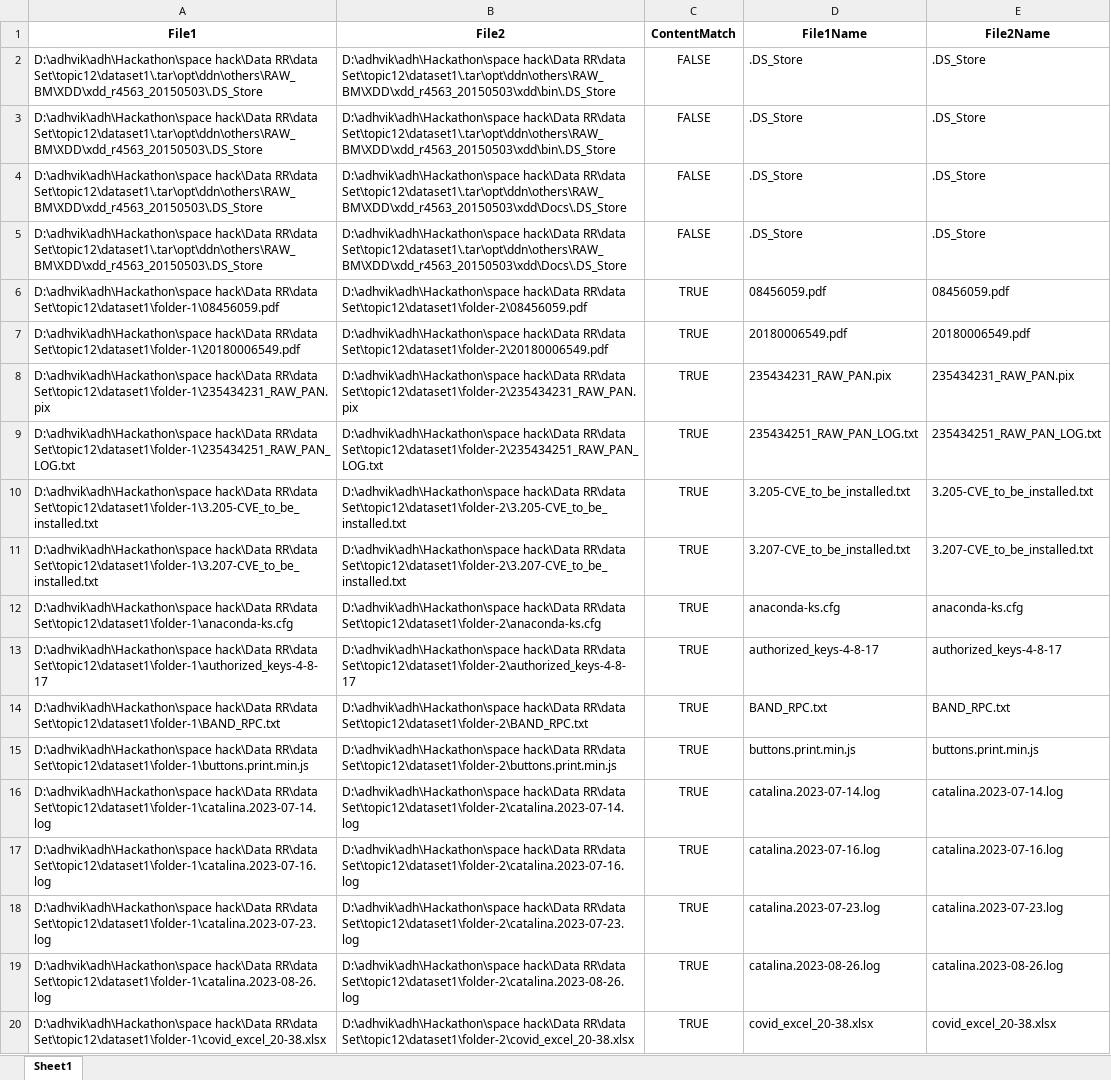
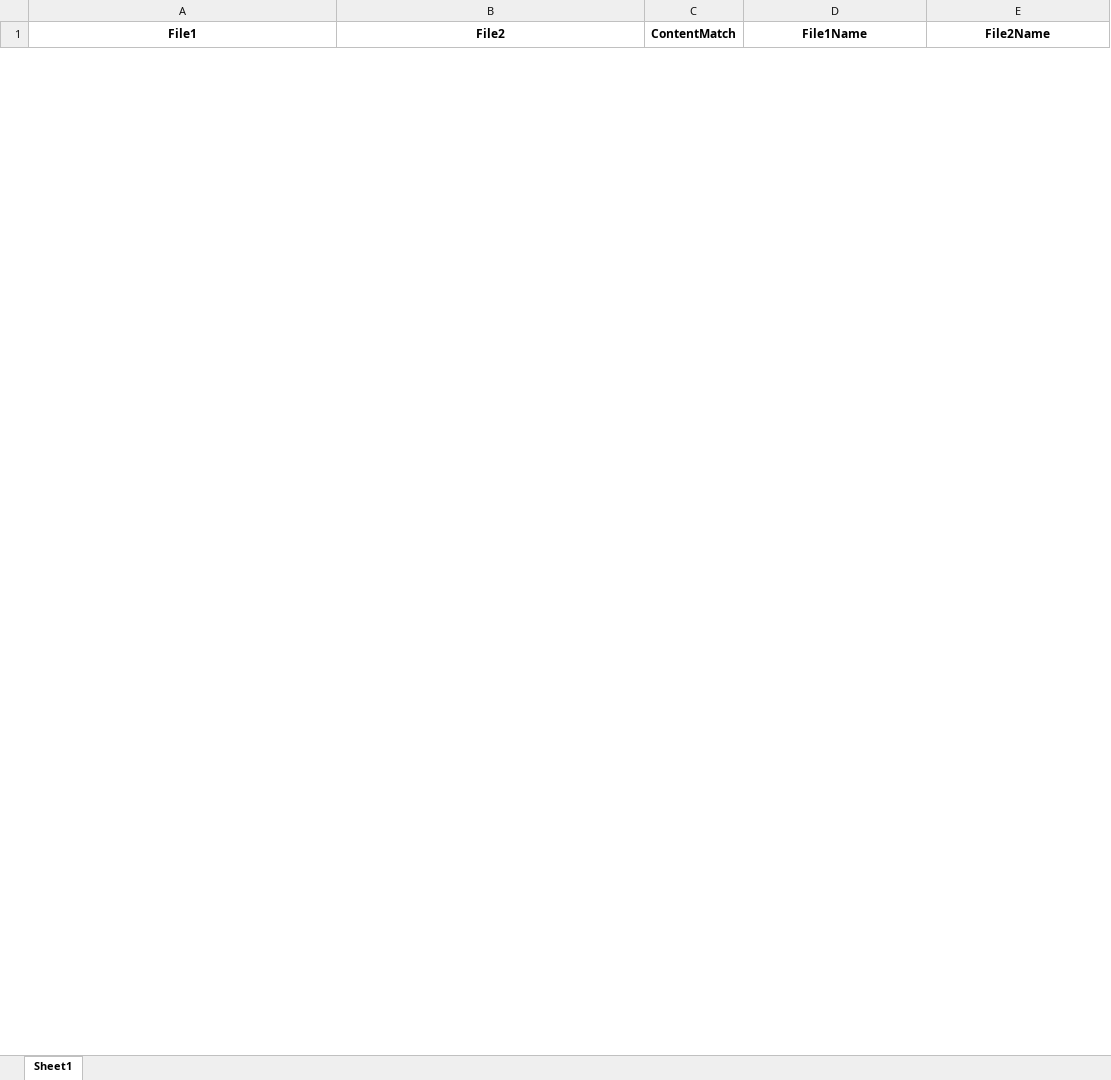
Before and after one commit to AdhvikVithun/Geospatial-Data-Managemnet, an Excel workbook: exact_duplicates.xlsx, sheet Sheet1, drawn as a sheet; only a part is shown; values as stored, in another font and other column widths than the file's, no borders; removed rows and columns are numbered as before the commit, all else as after; the diff covers the shown part only; the diff names each change by its address in the sheet, - before the commit and + after, or states it on an @@ line.

```diff
--- a/exact_duplicates.xlsx (sheet Sheet1)
+++ b/exact_duplicates.xlsx (sheet Sheet1)
-row 2: D:\adhvik\adh\Hackathon\space hack\Data RR\data Set\topic12\dataset1\.tar\opt\ddn\others\RAW_BM\XDD\xdd_r4563_20150503\.DS_Store | D:\adhvik\adh\Hackathon\space hack\Data RR\data Set\topic12\dataset1\.tar\opt\ddn\others\RAW_BM\XDD\xdd_r4563_20150503\xdd\bin\.DS_Store | FALSE | .DS_Store | .DS_Store
-row 3: D:\adhvik\adh\Hackathon\space hack\Data RR\data Set\topic12\dataset1\.tar\opt\ddn\others\RAW_BM\XDD\xdd_r4563_20150503\.DS_Store | D:\adhvik\adh\Hackathon\space hack\Data RR\data Set\topic12\dataset1\.tar\opt\ddn\others\RAW_BM\XDD\xdd_r4563_20150503\xdd\bin\.DS_Store | FALSE | .DS_Store | .DS_Store
-row 4: D:\adhvik\adh\Hackathon\space hack\Data RR\data Set\topic12\dataset1\.tar\opt\ddn\others\RAW_BM\XDD\xdd_r4563_20150503\.DS_Store | D:\adhvik\adh\Hackathon\space hack\Data RR\data Set\topic12\dataset1\.tar\opt\ddn\others\RAW_BM\XDD\xdd_r4563_20150503\xdd\Docs\.DS_Store | FALSE | .DS_Store | .DS_Store
-row 5: D:\adhvik\adh\Hackathon\space hack\Data RR\data Set\topic12\dataset1\.tar\opt\ddn\others\RAW_BM\XDD\xdd_r4563_20150503\.DS_Store | D:\adhvik\adh\Hackathon\space hack\Data RR\data Set\topic12\dataset1\.tar\opt\ddn\others\RAW_BM\XDD\xdd_r4563_20150503\xdd\Docs\.DS_Store | FALSE | .DS_Store | .DS_Store
-row 6: D:\adhvik\adh\Hackathon\space hack\Data RR\data Set\topic12\dataset1\folder-1\08456059.pdf | D:\adhvik\adh\Hackathon\space hack\Data RR\data Set\topic12\dataset1\folder-2\08456059.pdf | TRUE | 08456059.pdf | 08456059.pdf
-row 7: D:\adhvik\adh\Hackathon\space hack\Data RR\data Set\topic12\dataset1\folder-1\20180006549.pdf | D:\adhvik\adh\Hackathon\space hack\Data RR\data Set\topic12\dataset1\folder-2\20180006549.pdf | TRUE | 20180006549.pdf | 20180006549.pdf
-row 8: D:\adhvik\adh\Hackathon\space hack\Data RR\data Set\topic12\dataset1\folder-1\235434231_RAW_PAN.pix | D:\adhvik\adh\Hackathon\space hack\Data RR\data Set\topic12\dataset1\folder-2\235434231_RAW_PAN.pix | TRUE | 235434231_RAW_PAN.pix | 235434231_RAW_PAN.pix
-row 9: D:\adhvik\adh\Hackathon\space hack\Data RR\data Set\topic12\dataset1\folder-1\235434251_RAW_PAN_LOG.txt | D:\adhvik\adh\Hackathon\space hack\Data RR\data Set\topic12\dataset1\folder-2\235434251_RAW_PAN_LOG.txt | TRUE | 235434251_RAW_PAN_LOG.txt | 235434251_RAW_PAN_LOG.txt
-row 10: D:\adhvik\adh\Hackathon\space hack\Data RR\data Set\topic12\dataset1\folder-1\3.205-CVE_to_be_installed.txt | D:\adhvik\adh\Hackathon\space hack\Data RR\data Set\topic12\dataset1\folder-2\3.205-CVE_to_be_installed.txt | TRUE | 3.205-CVE_to_be_installed.txt | 3.205-CVE_to_be_installed.txt
-row 11: D:\adhvik\adh\Hackathon\space hack\Data RR\data Set\topic12\dataset1\folder-1\3.207-CVE_to_be_installed.txt | D:\adhvik\adh\Hackathon\space hack\Data RR\data Set\topic12\dataset1\folder-2\3.207-CVE_to_be_installed.txt | TRUE | 3.207-CVE_to_be_installed.txt | 3.207-CVE_to_be_installed.txt
-row 12: D:\adhvik\adh\Hackathon\space hack\Data RR\data Set\topic12\dataset1\folder-1\anaconda-ks.cfg | D:\adhvik\adh\Hackathon\space hack\Data RR\data Set\topic12\dataset1\folder-2\anaconda-ks.cfg | TRUE | anaconda-ks.cfg | anaconda-ks.cfg
-row 13: D:\adhvik\adh\Hackathon\space hack\Data RR\data Set\topic12\dataset1\folder-1\authorized_keys-4-8-17 | D:\adhvik\adh\Hackathon\space hack\Data RR\data Set\topic12\dataset1\folder-2\authorized_keys-4-8-17 | TRUE | authorized_keys-4-8-17 | authorized_keys-4-8-17
-row 14: D:\adhvik\adh\Hackathon\space hack\Data RR\data Set\topic12\dataset1\folder-1\BAND_RPC.txt | D:\adhvik\adh\Hackathon\space hack\Data RR\data Set\topic12\dataset1\folder-2\BAND_RPC.txt | TRUE | BAND_RPC.txt | BAND_RPC.txt
-row 15: D:\adhvik\adh\Hackathon\space hack\Data RR\data Set\topic12\dataset1\folder-1\buttons.print.min.js | D:\adhvik\adh\Hackathon\space hack\Data RR\data Set\topic12\dataset1\folder-2\buttons.print.min.js | TRUE | buttons.print.min.js | buttons.print.min.js
-row 16: D:\adhvik\adh\Hackathon\space hack\Data RR\data Set\topic12\dataset1\folder-1\catalina.2023-07-14.log | D:\adhvik\adh\Hackathon\space hack\Data RR\data Set\topic12\dataset1\folder-2\catalina.2023-07-14.log | TRUE | catalina.2023-07-14.log | catalina.2023-07-14.log
-row 17: D:\adhvik\adh\Hackathon\space hack\Data RR\data Set\topic12\dataset1\folder-1\catalina.2023-07-16.log | D:\adhvik\adh\Hackathon\space hack\Data RR\data Set\topic12\dataset1\folder-2\catalina.2023-07-16.log | TRUE | catalina.2023-07-16.log | catalina.2023-07-16.log
-row 18: D:\adhvik\adh\Hackathon\space hack\Data RR\data Set\topic12\dataset1\folder-1\catalina.2023-07-23.log | D:\adhvik\adh\Hackathon\space hack\Data RR\data Set\topic12\dataset1\folder-2\catalina.2023-07-23.log | TRUE | catalina.2023-07-23.log | catalina.2023-07-23.log
-row 19: D:\adhvik\adh\Hackathon\space hack\Data RR\data Set\topic12\dataset1\folder-1\catalina.2023-08-26.log | D:\adhvik\adh\Hackathon\space hack\Data RR\data Set\topic12\dataset1\folder-2\catalina.2023-08-26.log | TRUE | catalina.2023-08-26.log | catalina.2023-08-26.log
-row 20: D:\adhvik\adh\Hackathon\space hack\Data RR\data Set\topic12\dataset1\folder-1\covid_excel_20-38.xlsx | D:\adhvik\adh\Hackathon\space hack\Data RR\data Set\topic12\dataset1\folder-2\covid_excel_20-38.xlsx | TRUE | covid_excel_20-38.xlsx | covid_excel_20-38.xlsx
```
Also changed, not shown: 45 added rows and 15 removed rows elsewhere in this sheet, fuzzy_duplicates.xlsx, metadata.xlsx, 4 other files.
